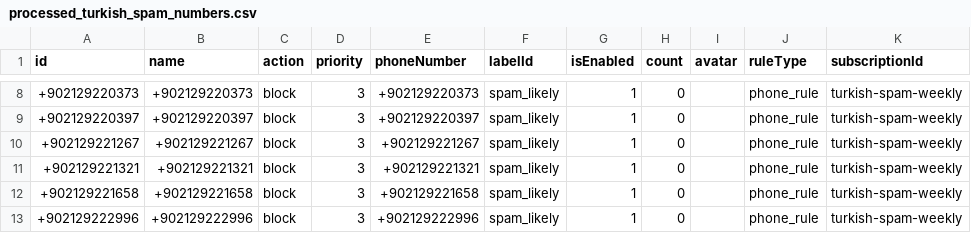
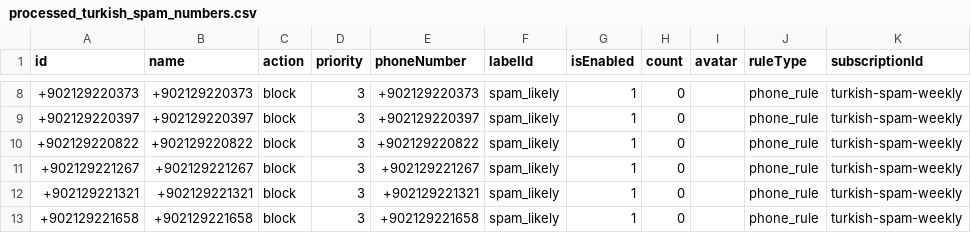
Before and after one commit to choicenew/yourcallrule, a CSV file: processed_turkish_spam_numbers.csv, drawn as a sheet; only a part is shown, gaps mark what is left out; the shorter side is filled out with more unchanged rows; the diff names each change by its address in the sheet, - before the commit and + after, or states it on an @@ line.

```diff
--- a/processed_turkish_spam_numbers.csv
+++ b/processed_turkish_spam_numbers.csv
+row 10: +902129220822 | +902129220822 | block | 3 | +902129220822 | spam_likely | 1 | 0 |  | phone_rule | turkish-spam-weekly
```
